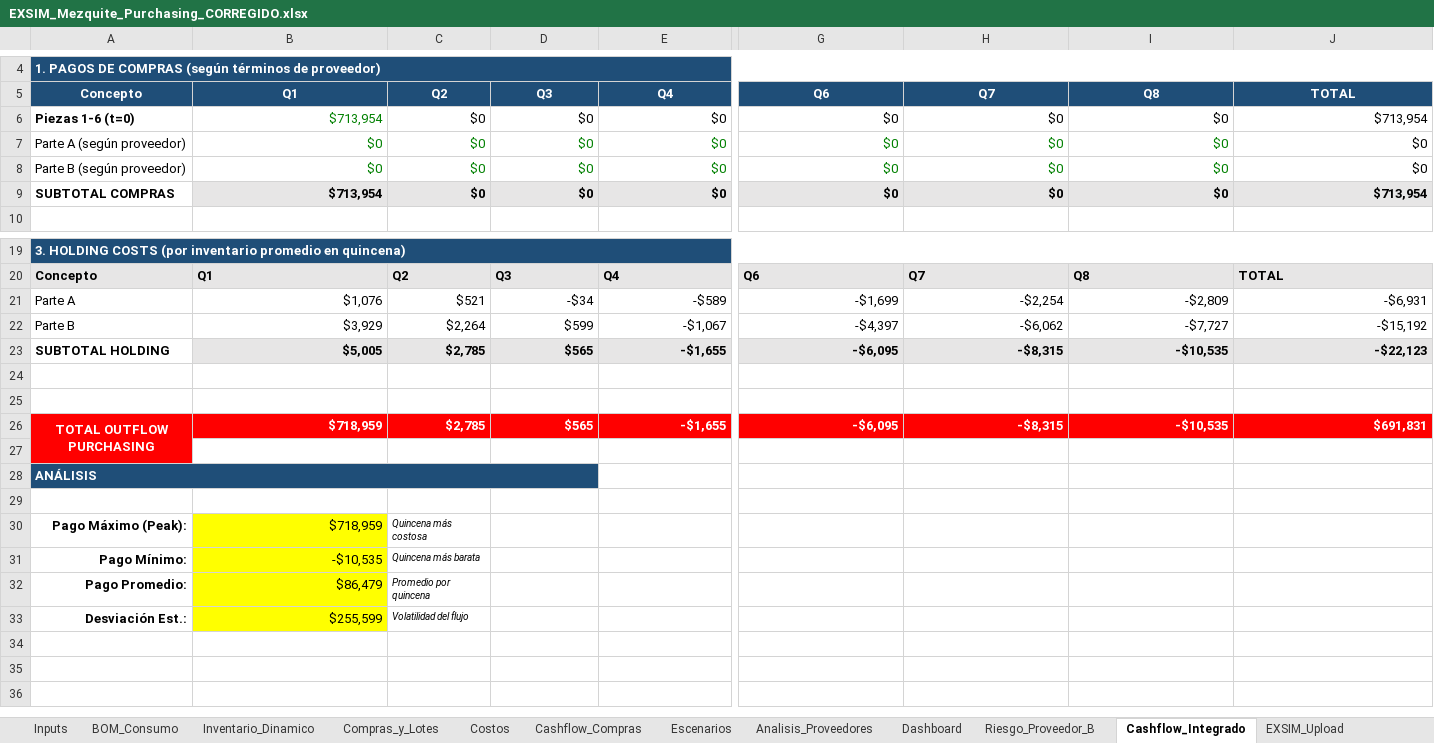
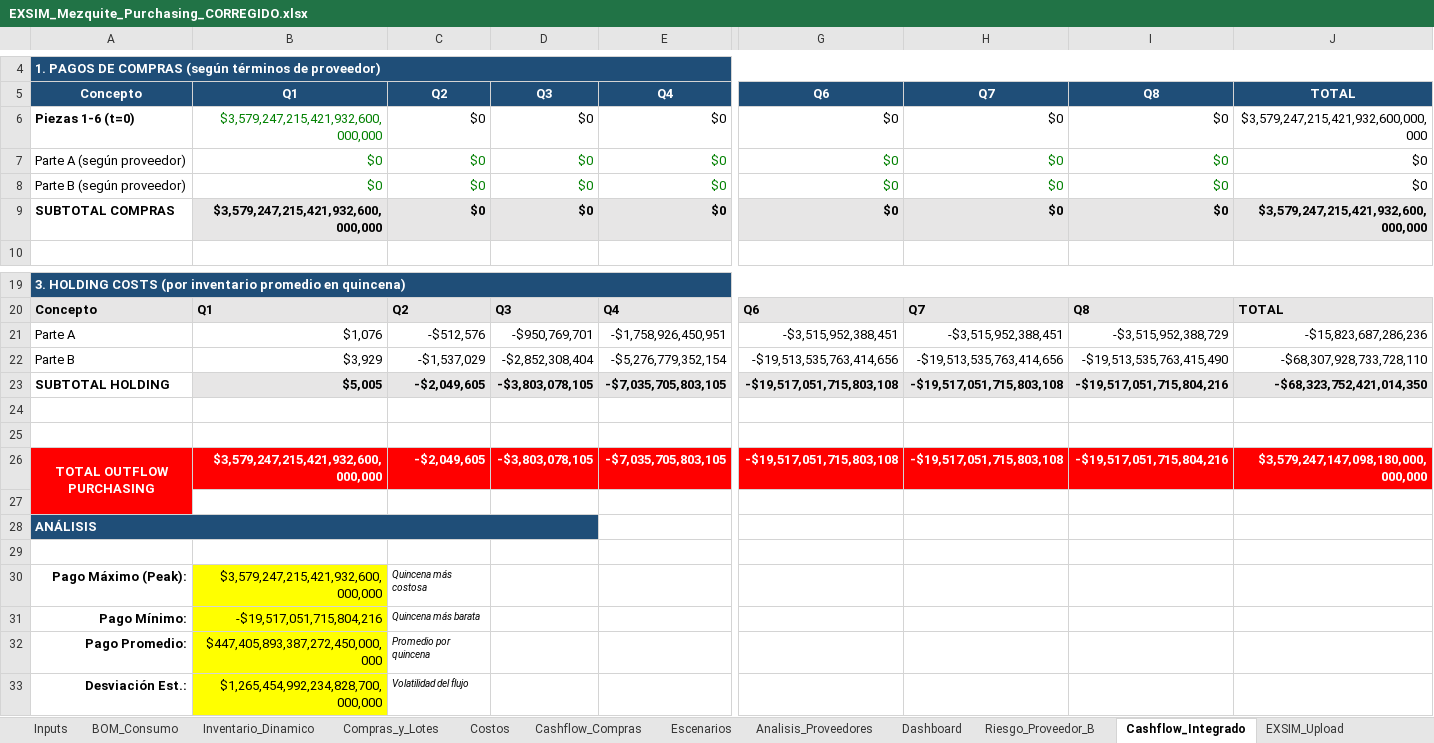
Before and after one commit to albertoquiroga-ctrl/BusinessSim, an Excel workbook: EXSIM_Mezquite_Purchasing_CORREGIDO.xlsx, sheet Cashflow_Integrado, drawn as a sheet; only a part is shown, gaps mark what is left out; values as stored, in another font and other column widths than the file's, no borders; removed rows and columns are numbered as before the commit, all else as after; rows hold the shown columns only; the diff names each change by its address in the sheet, - before the commit and + after, or states it on an @@ line.

```diff
--- a/EXSIM_Mezquite_Purchasing_CORREGIDO.xlsx (sheet Cashflow_Integrado)
+++ b/EXSIM_Mezquite_Purchasing_CORREGIDO.xlsx (sheet Cashflow_Integrado)
-B6 (Q1): $713,954
+B6 (Q1): $3,579,247,215,421,932,600,000,000
-J6 (TOTAL): $713,954
+J6 (TOTAL): $3,579,247,215,421,932,600,000,000
-B9 (Q1): $713,954
+B9 (Q1): $3,579,247,215,421,932,600,000,000
-J9 (TOTAL): $713,954
+J9 (TOTAL): $3,579,247,215,421,932,600,000,000
-row 21: Parte A | $1,076 | $521 | -$34 | -$589 | -$1,699 | -$2,254 | -$2,809 | -$6,931
-row 22: Parte B | $3,929 | $2,264 | $599 | -$1,067 | -$4,397 | -$6,062 | -$7,727 | -$15,192
-row 23: SUBTOTAL HOLDING | $5,005 | $2,785 | $565 | -$1,655 | -$6,095 | -$8,315 | -$10,535 | -$22,123
+row 21: Parte A | $1,076 | -$512,576 | -$950,769,701 | -$1,758,926,450,951 | -$3,515,952,388,451 | -$3,515,952,388,451 | -$3,515,952,388,729 | -$15,823,687,286,236
+row 22: Parte B | $3,929 | -$1,537,029 | -$2,852,308,404 | -$5,276,779,352,154 | -$19,513,535,763,414,656 | -$19,513,535,763,414,656 | -$19,513,535,763,415,490 | -$68,307,928,733,728,110
+row 23: SUBTOTAL HOLDING | $5,005 | -$2,049,605 | -$3,803,078,105 | -$7,035,705,803,105 | -$19,517,051,715,803,108 | -$19,517,051,715,803,108 | -$19,517,051,715,804,216 | -$68,323,752,421,014,350
-row 26: TOTAL OUTFLOW PURCHASING | $718,959 | $2,785 | $565 | -$1,655 | -$6,095 | -$8,315 | -$10,535 | $691,831
+row 26: TOTAL OUTFLOW PURCHASING | $3,579,247,215,421,932,600,000,000 | -$2,049,605 | -$3,803,078,105 | -$7,035,705,803,105 | -$19,517,051,715,803,108 | -$19,517,051,715,803,108 | -$19,517,051,715,804,216 | $3,579,247,147,098,180,000,000,000
-B30 (Q1): $718,959
+B30 (Q1): $3,579,247,215,421,932,600,000,000
-B31 (Q1): -$10,535
+B31 (Q1): -$19,517,051,715,804,216
-B32 (Q1): $86,479
+B32 (Q1): $447,405,893,387,272,450,000,000
-B33 (Q1): $255,599
+B33 (Q1): $1,265,454,992,234,828,700,000,000
```
Also changed, not shown: sheet Riesgo_Proveedor_B, sheet Inventario_Dinamico, sheet Reconciliacion, sheet MRP_LeadTimes, sheet BOM_Consumo, sheet Compras_y_Lotes, 6 more sheets, formulas that keep their value, 4 other files.
